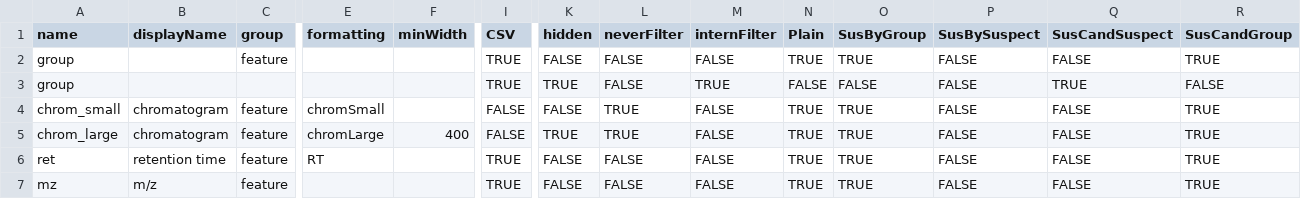
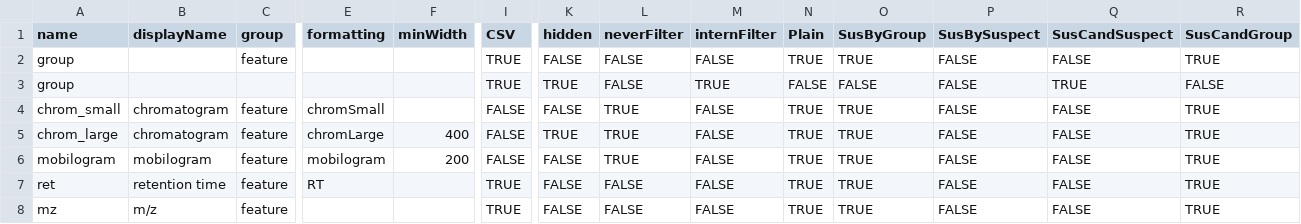
Before and after one commit to rickhelmus/patRoon, a CSV file: inst/report/main_columns.csv, drawn as a sheet; only a part is shown, gaps mark what is left out; rows hold the shown columns only; the diff names each change by its address in the sheet, - before the commit and + after, or states it on an @@ line.

Commit message:
preliminary WIP mobilograms in reports [skip ci]

```diff
--- a/inst/report/main_columns.csv
+++ b/inst/report/main_columns.csv
+row 6: mobilogram | mobilogram | feature | mobilogram | 200 | FALSE | FALSE | TRUE | FALSE | TRUE | TRUE | FALSE | FALSE | TRUE
```
Also changed, not shown: 6 other files.
